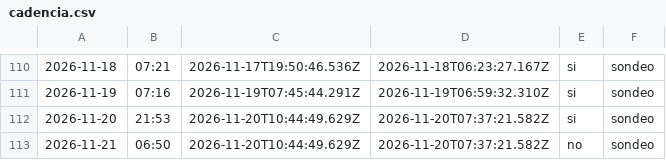
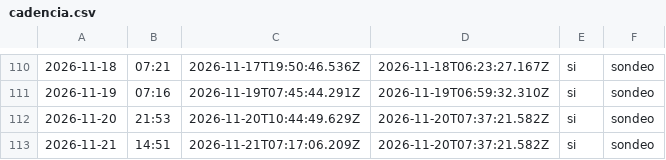
Before and after one commit to cristian23cor/secop-analytics-platform, a CSV file: exploration/cadencia.csv, drawn as a sheet; only a part is shown, gaps mark what is left out; the diff names each change by its address in the sheet, - before the commit and + after, or states it on an @@ line.

```diff
--- a/exploration/cadencia.csv
+++ b/exploration/cadencia.csv
-B113: 06:50
+B113: 14:51
-C113: 2026-11-20T10:44:49.629Z
+C113: 2026-11-21T07:17:06.209Z
-E113: no
+E113: si
```
